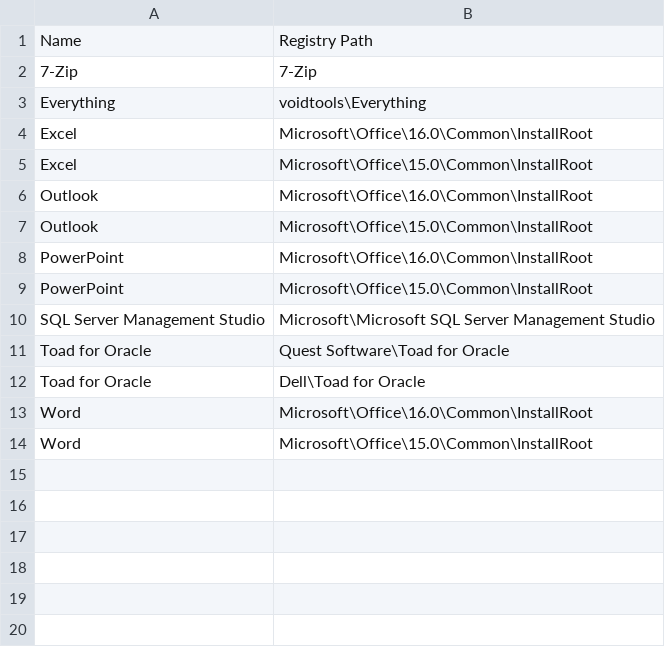
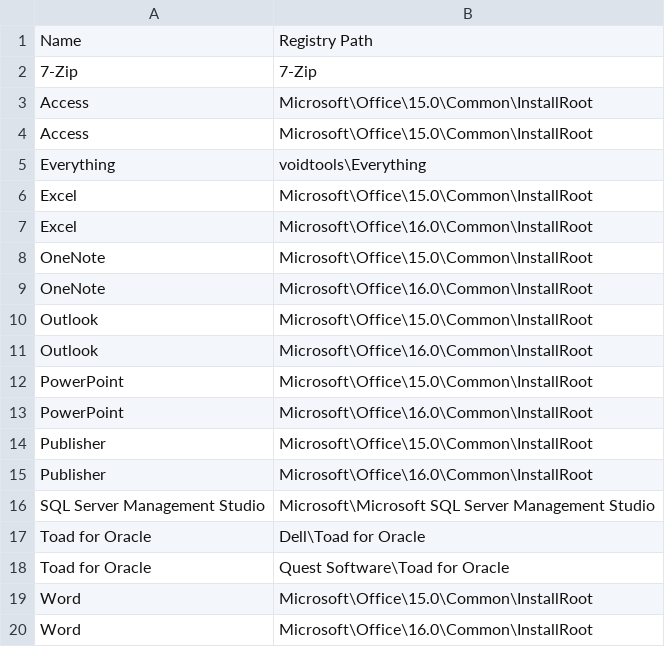
Before and after one commit to Akroneiros/Curatium, a CSV file: Shared/Mappings/Application Registry Path Candidates.csv, drawn as a sheet.

Commit message:
Update Mappings: Application Executable Directory Candidates, Application Registry Path Candidates, Applications.
- Application Registry Path Candidates: Access, OneNote, Publisher.
- Applications, Application Executable Directory Candidates: Access, AIMP, AnyDesk, Audacity, Bandizip, Base, BasicMaker, Battle.net, Blender, Brave, Calc, DaVinci Resolve, Draw, FastStone Image Viewer, foobar2000, FreeFileSync, Google Earth Pro, Gpg4win, Greenshot, GtkHash, HandBrake, ImgBurn, Impress, iTubeGo, Keyboard Chatter Blocker, Krita, Ledger Live, Math, MPC-BE, OneNote, Opera, PeaZip, PlanMaker, Postman, Power BI Desktop, Presentations, Publisher, RegexBuddy, Slack, Spotify, Steam, Stream Deck, Tableau Desktop, TeraCopy, TextMaker, TightVNC, TreeSize, Trezor Suite, VLC media player, WinDirStat, WinMerge, Writer.

```diff
--- a/Shared/Mappings/Application Registry Path Candidates.csv
+++ b/Shared/Mappings/Application Registry Path Candidates.csv
@@ -2,13 +2,19 @@
 7-Zip|7-Zip
+Access|Microsoft\Office\15.0\Common\InstallRoot
+Access|Microsoft\Office\15.0\Common\InstallRoot
 Everything|voidtools\Everything
+Excel|Microsoft\Office\15.0\Common\InstallRoot
 Excel|Microsoft\Office\16.0\Common\InstallRoot
-Excel|Microsoft\Office\15.0\Common\InstallRoot
+OneNote|Microsoft\Office\15.0\Common\InstallRoot
+OneNote|Microsoft\Office\16.0\Common\InstallRoot
+Outlook|Microsoft\Office\15.0\Common\InstallRoot
 Outlook|Microsoft\Office\16.0\Common\InstallRoot
-Outlook|Microsoft\Office\15.0\Common\InstallRoot
+PowerPoint|Microsoft\Office\15.0\Common\InstallRoot
 PowerPoint|Microsoft\Office\16.0\Common\InstallRoot
-PowerPoint|Microsoft\Office\15.0\Common\InstallRoot
+Publisher|Microsoft\Office\15.0\Common\InstallRoot
+Publisher|Microsoft\Office\16.0\Common\InstallRoot
 SQL Server Management Studio|Microsoft\Microsoft SQL Server Management Studio
+Toad for Oracle|Dell\Toad for Oracle
 Toad for Oracle|Quest Software\Toad for Oracle
-Toad for Oracle|Dell\Toad for Oracle
+Word|Microsoft\Office\15.0\Common\InstallRoot
 Word|Microsoft\Office\16.0\Common\InstallRoot
-Word|Microsoft\Office\15.0\Common\InstallRoot
```
Also changed, not shown: Shared/Mappings/Application Executable Directory Candidates.csv, Shared/Mappings/Applications.csv.
